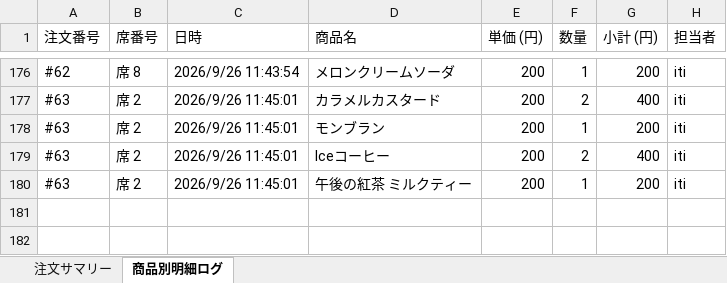
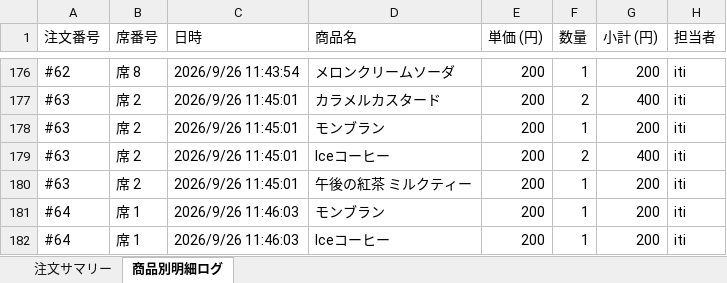
Before and after one commit to issei-desu/olive, an Excel workbook: sales_log.xlsx, sheet 商品別明細ログ, drawn as a sheet; only a part is shown, gaps mark what is left out; values as stored, in another font and other column widths than the file's, no borders; the diff names each change by its address in the sheet, - before the commit and + after, or states it on an @@ line.

Commit message:
Auto-sync sales log to Excel via POS

```diff
--- a/sales_log.xlsx (sheet 商品別明細ログ)
+++ b/sales_log.xlsx (sheet 商品別明細ログ)
+row 181: #64 | 席 1 | 2026/9/26 11:46:03 | モンブラン | 200 | 1 | 200 | iti
+row 182: #64 | 席 1 | 2026/9/26 11:46:03 | Iceコーヒー | 200 | 1 | 200 | iti
```
Also changed, not shown: sheet 注文サマリー.
